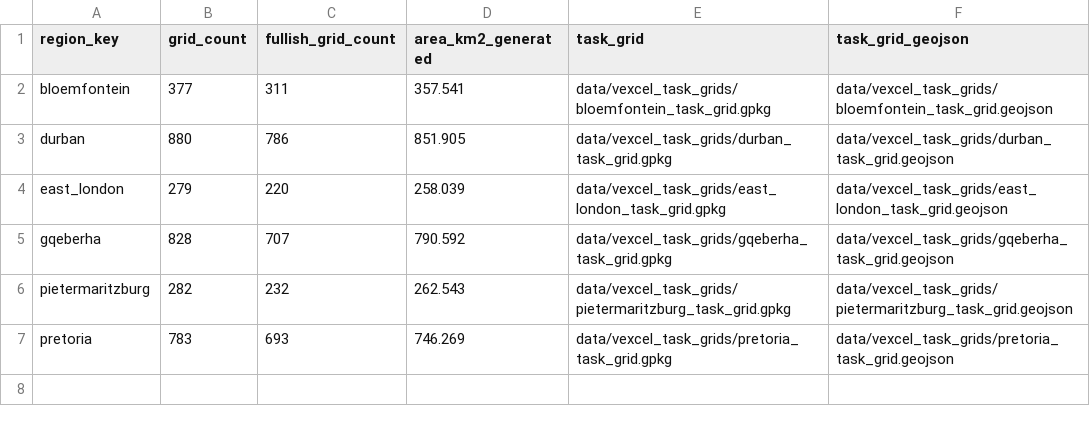
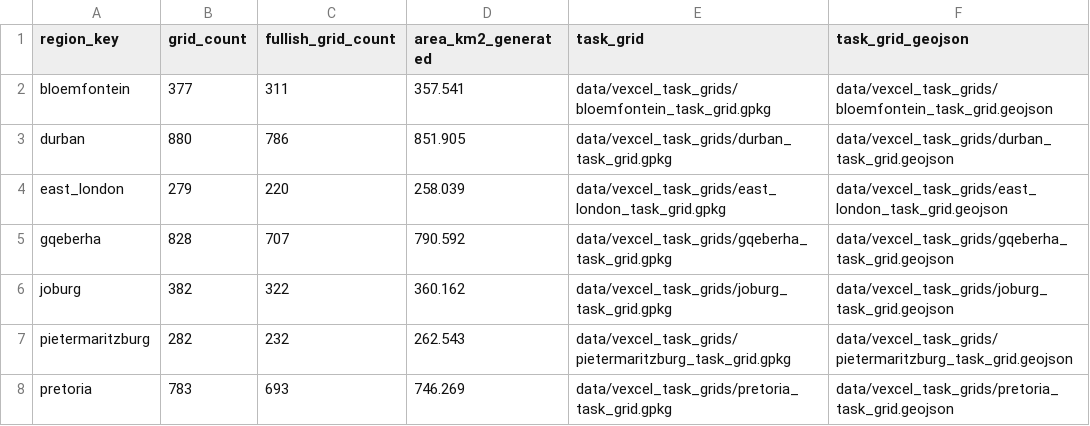
Before and after one commit to Robertgao0818/ZAsolar, a CSV file: data/vexcel_task_grids/vexcel_task_grid_summary.csv, drawn as a sheet.

```diff
--- a/data/vexcel_task_grids/vexcel_task_grid_summary.csv
+++ b/data/vexcel_task_grids/vexcel_task_grid_summary.csv
@@ -5,2 +5,3 @@ east_london,279,220,258.039,data/vexcel_task_grids/east_london_task_grid.gpkg,da
 gqeberha,828,707,790.592,data/vexcel_task_grids/gqeberha_task_grid.gpkg,data/vexcel_task_grids/gqeberha_task_grid.geojson
+joburg,382,322,360.162,data/vexcel_task_grids/joburg_task_grid.gpkg,data/vexcel_task_grids/joburg_task_grid.geojson
 pietermaritzburg,282,232,262.543,data/vexcel_task_grids/pietermaritzburg_task_grid.gpkg,data/vexcel_task_grids/pietermaritzburg_task_grid.geojson
```
Also changed, not shown: 1 other file.
